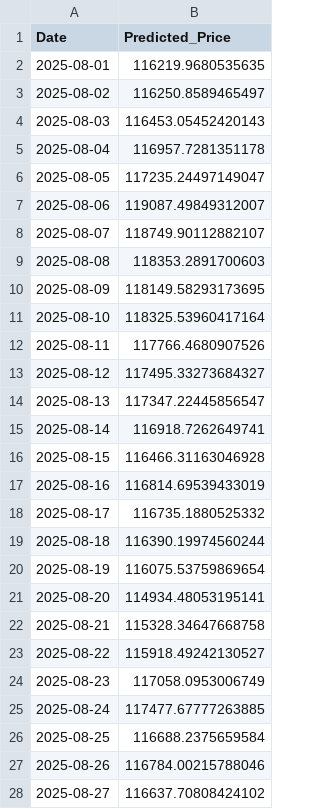
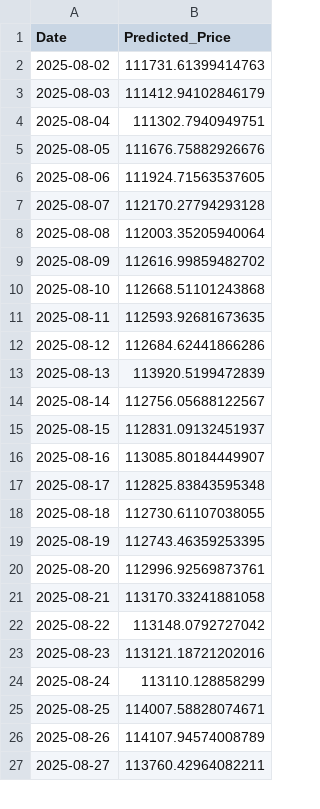
Before and after one commit to Aum107/Bitcoin-Prediction-Dashboard, a CSV file: lstm_cnn_btc_price.csv, drawn as a sheet; only a part is shown; the diff covers the shown part only.

```diff
--- a/lstm_cnn_btc_price.csv
+++ b/lstm_cnn_btc_price.csv
@@ -1,28 +1,27 @@
 Date,Predicted_Price
-2025-08-01,116219.9680535635
-2025-08-02,116250.8589465497
-2025-08-03,116453.05452420143
-2025-08-04,116957.7281351178
-2025-08-05,117235.24497149047
-2025-08-06,119087.49849312007
-2025-08-07,118749.90112882107
-2025-08-08,118353.2891700603
-2025-08-09,118149.58293173695
-2025-08-10,118325.53960417164
-2025-08-11,117766.4680907526
-2025-08-12,117495.33273684327
-2025-08-13,117347.22445856547
-2025-08-14,116918.7262649741
-2025-08-15,116466.31163046928
-2025-08-16,116814.69539433019
-2025-08-17,116735.1880525332
-2025-08-18,116390.19974560244
-2025-08-19,116075.53759869654
-2025-08-20,114934.48053195141
-2025-08-21,115328.34647668758
-2025-08-22,115918.49242130527
-2025-08-23,117058.0953006749
-2025-08-24,117477.67777263885
-2025-08-25,116688.2375659584
-2025-08-26,116784.00215788046
-2025-08-27,116637.70808424102
+2025-08-02,111731.61399414763
+2025-08-03,111412.94102846179
+2025-08-04,111302.7940949751
+2025-08-05,111676.75882926676
+2025-08-06,111924.71563537605
+2025-08-07,112170.27794293128
+2025-08-08,112003.35205940064
+2025-08-09,112616.99859482702
+2025-08-10,112668.51101243868
+2025-08-11,112593.92681673635
+2025-08-12,112684.62441866286
+2025-08-13,113920.5199472839
+2025-08-14,112756.05688122567
+2025-08-15,112831.09132451937
+2025-08-16,113085.80184449907
+2025-08-17,112825.83843595348
+2025-08-18,112730.61107038055
+2025-08-19,112743.46359253395
+2025-08-20,112996.92569873761
+2025-08-21,113170.33241881058
+2025-08-22,113148.0792727042
+2025-08-23,113121.18721202016
+2025-08-24,113110.128858299
+2025-08-25,114007.58828074671
+2025-08-26,114107.94574008789
+2025-08-27,113760.42964082211
```
Also changed, not shown: 1 added row and 33 edited cells elsewhere in this file, xgboost_btc_price.csv.
